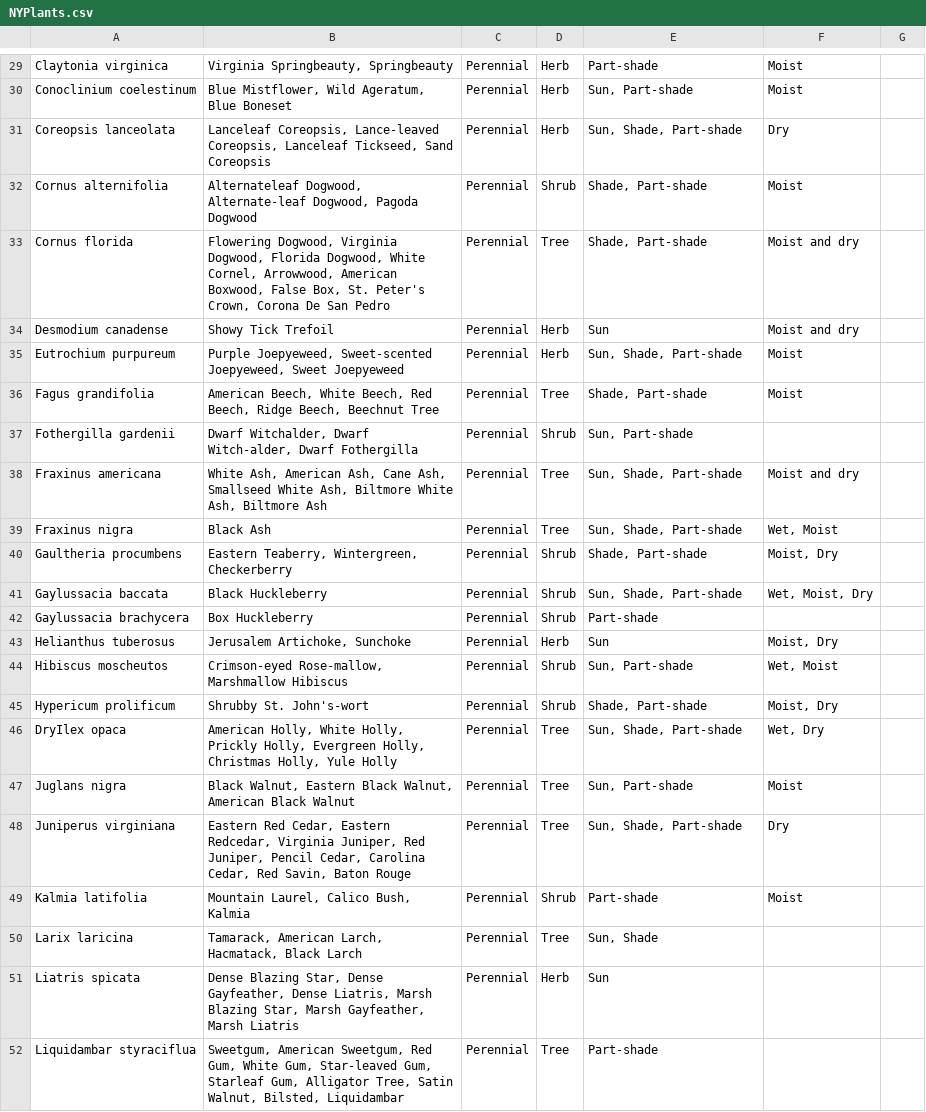
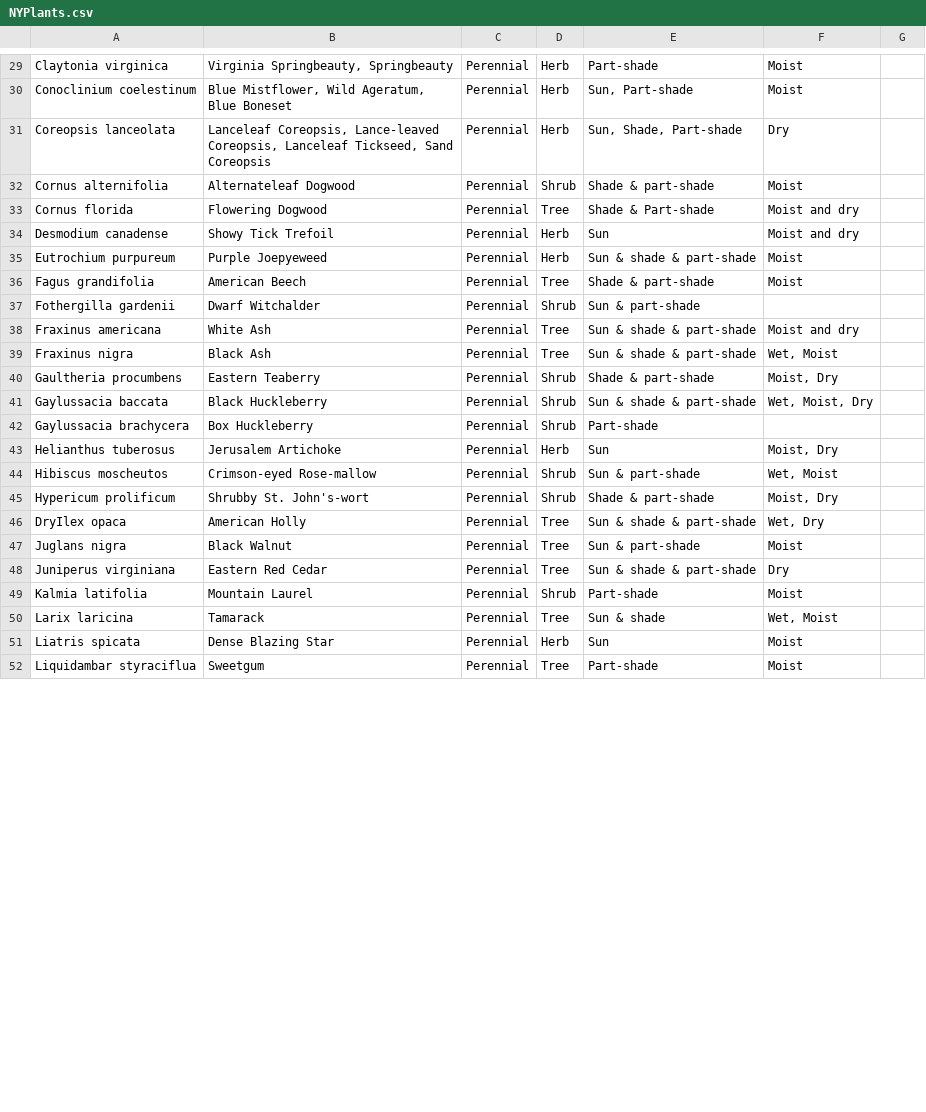
Before and after one commit to aer2221/Plantiful, a CSV file: NYPlants.csv, drawn as a sheet; only a part is shown, gaps mark what is left out; the diff covers the shown part only.

Commit message:
Update NYPlants.csv

```diff
--- a/NYPlants.csv
+++ b/NYPlants.csv
@@ -31,22 +31,24 @@ Conoclinium coelestinum,"Blue Mistflower, Wild Ageratum, Blue Boneset",Perennial
 Coreopsis lanceolata,"Lanceleaf Coreopsis, Lance-leaved Coreopsis, Lanceleaf Tickseed, Sand Coreopsis",Perennial,Herb,"Sun, Shade, Part-shade",Dry
-Cornus alternifolia,"Alternateleaf Dogwood, Alternate-leaf Dogwood, Pagoda Dogwood",Perennial,Shrub,"Shade, Part-shade",Moist
-Cornus florida,"Flowering Dogwood, Virginia Dogwood, Florida Dogwood, White Cornel, Arrowwood, American Boxwood, False Box, St. Peter's Crown, Corona De San Pedro",Perennial,Tree,"Shade, Part-shade",Moist and dry
+Cornus alternifolia,Alternateleaf Dogwood,Perennial,Shrub,Shade & part-shade,Moist
+Cornus florida,Flowering Dogwood,Perennial,Tree,Shade & Part-shade,Moist and dry
 Desmodium canadense,Showy Tick Trefoil,Perennial,Herb,Sun,Moist and dry
-Eutrochium purpureum,"Purple Joepyeweed, Sweet-scented Joepyeweed, Sweet Joepyeweed",Perennial,Herb,"Sun, Shade, Part-shade",Moist
-Fagus grandifolia,"American Beech, White Beech, Red Beech, Ridge Beech, Beechnut Tree",Perennial,Tree,"Shade, Part-shade",Moist
-Fothergilla gardenii,"Dwarf Witchalder, Dwarf Witch-alder, Dwarf Fothergilla",Perennial,Shrub,"Sun, Part-shade",
-Fraxinus americana,"White Ash, American Ash, Cane Ash, Smallseed White Ash, Biltmore White Ash, Biltmore Ash",Perennial,Tree,"Sun, Shade, Part-shade",Moist and dry
-Fraxinus nigra,Black Ash,Perennial,Tree,"Sun, Shade, Part-shade","Wet, Moist"
-Gaultheria procumbens,"Eastern Teaberry, Wintergreen, Checkerberry",Perennial,Shrub,"Shade, Part-shade","Moist, Dry"
-Gaylussacia baccata,Black Huckleberry,Perennial,Shrub,"Sun, Shade, Part-shade","Wet, Moist, Dry"
+Eutrochium purpureum,Purple Joepyeweed,Perennial,Herb,Sun & shade & part-shade,Moist
+Fagus grandifolia,American Beech,Perennial,Tree,Shade & part-shade,Moist
+Fothergilla gardenii,Dwarf Witchalder,Perennial,Shrub,Sun & part-shade,
+Fraxinus americana,White Ash,Perennial,Tree,Sun & shade & part-shade,Moist and dry
+Fraxinus nigra,Black Ash,Perennial,Tree,Sun & shade & part-shade,"Wet, Moist"
+Gaultheria procumbens,Eastern Teaberry,Perennial,Shrub,Shade & part-shade,"Moist, Dry"
+Gaylussacia baccata,Black Huckleberry,Perennial,Shrub,Sun & shade & part-shade,"Wet, Moist, Dry"
 Gaylussacia brachycera,Box Huckleberry,Perennial,Shrub,Part-shade,
-Helianthus tuberosus,"Jerusalem Artichoke, Sunchoke",Perennial,Herb,Sun,"Moist, Dry"
-Hibiscus moscheutos,"Crimson-eyed Rose-mallow, Marshmallow Hibiscus",Perennial,Shrub,"Sun, Part-shade","Wet, Moist"
-Hypericum prolificum,Shrubby St. John's-wort,Perennial,Shrub,"Shade, Part-shade","Moist, Dry"
-DryIlex opaca,"American Holly, White Holly, Prickly Holly, Evergreen Holly, Christmas Holly, Yule Holly",Perennial,Tree,"Sun, Shade, Part-shade","Wet, Dry"
-Juglans nigra,"Black Walnut, Eastern Black Walnut, American Black Walnut",Perennial,Tree,"Sun, Part-shade",Moist
-Juniperus virginiana,"Eastern Red Cedar, Eastern Redcedar, Virginia Juniper, Red Juniper, Pencil Cedar, Carolina Cedar, Red Savin, Baton Rouge",Perennial,Tree,"Sun, Shade, Part-shade",Dry
-Kalmia latifolia,"Mountain Laurel, Calico Bush, Kalmia",Perennial,Shrub,Part-shade,"Moist"
-Larix laricina,"Tamarack, American Larch, Hacmatack, Black Larch",Perennial,Tree,"Sun, Shade",
-Liatris spicata,"Dense Blazing Star, Dense Gayfeather, Dense Liatris, Marsh Blazing Star, Marsh Gayfeather, Marsh Liatris",Perennial,Herb,Sun,
-Liquidambar styraciflua,"Sweetgum, American Sweetgum, Red Gum, White Gum, Star-leaved Gum, Starleaf Gum, Alligator Tree, Satin Walnut, Bilsted, Liquidambar",Perennial,Tree,Part-shade,
+Helianthus tuberosus,Jerusalem Artichoke,Perennial,Herb,Sun,"Moist, Dry"
+Hibiscus moscheutos,Crimson-eyed Rose-mallow,Perennial,Shrub,Sun & part-shade,"Wet, Moist
+"
+Hypericum prolificum,Shrubby St. John's-wort,Perennial,Shrub,Shade & part-shade,"Moist, Dry"
+DryIlex opaca,American Holly,Perennial,Tree,Sun & shade & part-shade,"Wet, Dry"
+Juglans nigra,Black Walnut,Perennial,Tree,Sun & part-shade,Moist
+Juniperus virginiana,Eastern Red Cedar,Perennial,Tree,Sun & shade & part-shade,Dry
+Kalmia latifolia,Mountain Laurel,Perennial,Shrub,Part-shade,Moist
+Larix laricina,Tamarack,Perennial,Tree,Sun & shade,"Wet, Moist
+"
+Liatris spicata,Dense Blazing Star,Perennial,Herb,Sun,Moist
+Liquidambar styraciflua,Sweetgum,Perennial,Tree,Part-shade,Moist
```
Also changed, not shown: 31 edited cells elsewhere in this file.
